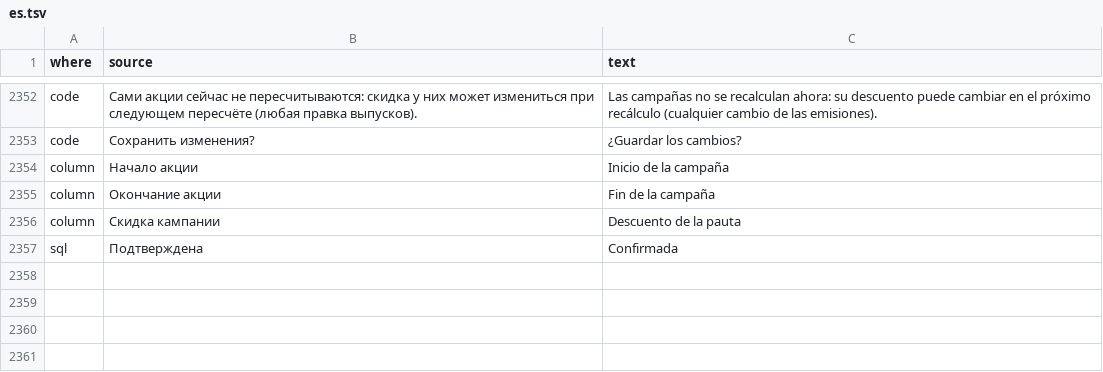
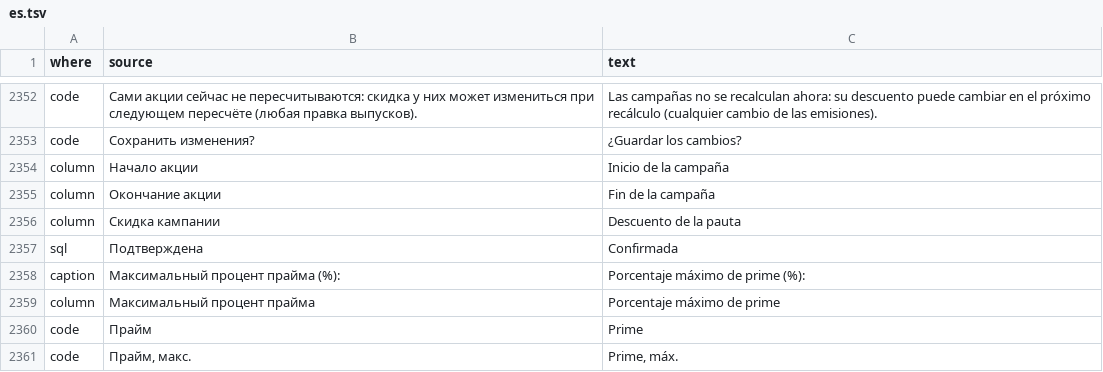
Before and after one commit to MikeFog/qd2, a TSV file: ArtvisDB/Scripts/i18n/es.tsv, drawn as a sheet; only a part is shown, gaps mark what is left out.

```diff
--- a/ArtvisDB/Scripts/i18n/es.tsv
+++ b/ArtvisDB/Scripts/i18n/es.tsv
@@ -2357 +2357,5 @@ column	Скидка кампании	Descuento de la pauta
 sql	Подтверждена	Confirmada
+caption	Максимальный процент прайма (%):	Porcentaje máximo de prime (%):
+column	Максимальный процент прайма	Porcentaje máximo de prime
+code	Прайм	Prime
+code	Прайм, макс.	Prime, máx.
```
Also changed, not shown: 22 other files.
